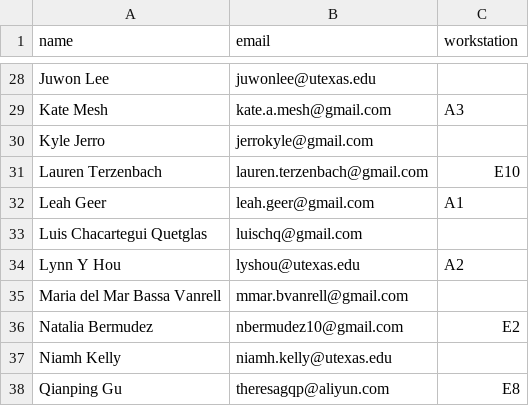
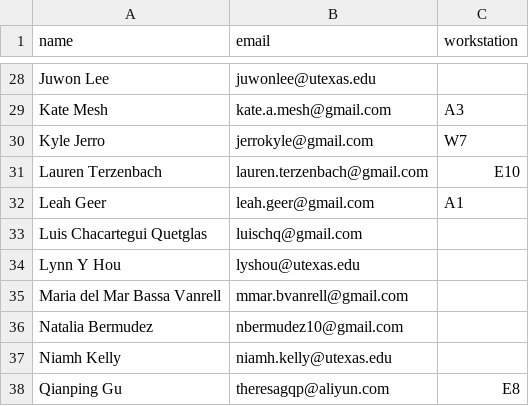
Before and after one commit to linguistics/rlp, a TSV file: students.tsv, drawn as a sheet; only a part is shown, gaps mark what is left out; the diff covers the shown part only.

```diff
--- a/students.tsv
+++ b/students.tsv
@@ -29,3 +29,3 @@ Juwon Lee	juwonlee@utexas.edu
 Kate Mesh	kate.a.mesh@gmail.com	A3
-Kyle Jerro	jerrokyle@gmail.com	
+Kyle Jerro	jerrokyle@gmail.com	W7
 Lauren Terzenbach	lauren.terzenbach@gmail.com	E10
@@ -33,5 +33,5 @@ Leah Geer	leah.geer@gmail.com	A1
 Luis Chacartegui Quetglas	luischq@gmail.com	
-Lynn Y Hou	lyshou@utexas.edu	A2
+Lynn Y Hou	lyshou@utexas.edu	
 Maria del Mar Bassa Vanrell	mmar.bvanrell@gmail.com	
-Natalia Bermudez	nbermudez10@gmail.com	E2
+Natalia Bermudez	nbermudez10@gmail.com	
 Niamh Kelly	niamh.kelly@utexas.edu 	
```
Also changed, not shown: 1 moved row and 8 edited cells elsewhere in this file.
